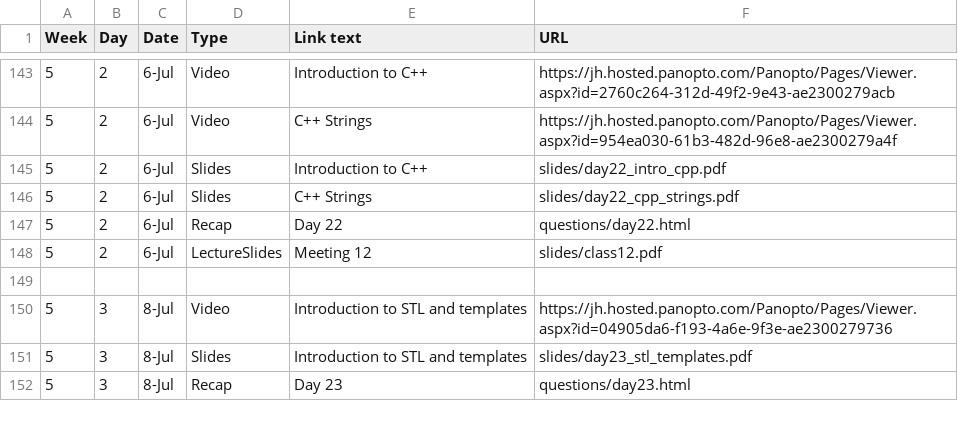
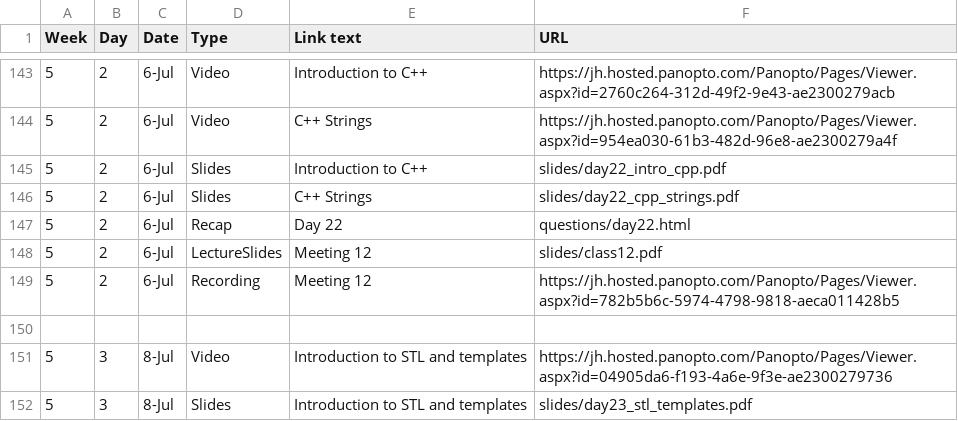
Before and after one commit to jhu-ip/cs220-summer22, a CSV file: material.csv, drawn as a sheet; only a part is shown, gaps mark what is left out; the shorter side is filled out with more unchanged rows; the diff names each change by its address in the sheet, - before the commit and + after, or states it on an @@ line.

Commit message:
link to meeting 12 lecture recording

```diff
--- a/material.csv
+++ b/material.csv
+row 149: 5 | 2 | 6-Jul | Recording | Meeting 12 | https://jh.hosted.panopto.com/Panopto/Pages/Viewer.aspx?id=782b5b6c-5974-4798-9818-aeca011428b5
```
Also changed, not shown: 1 other file.
